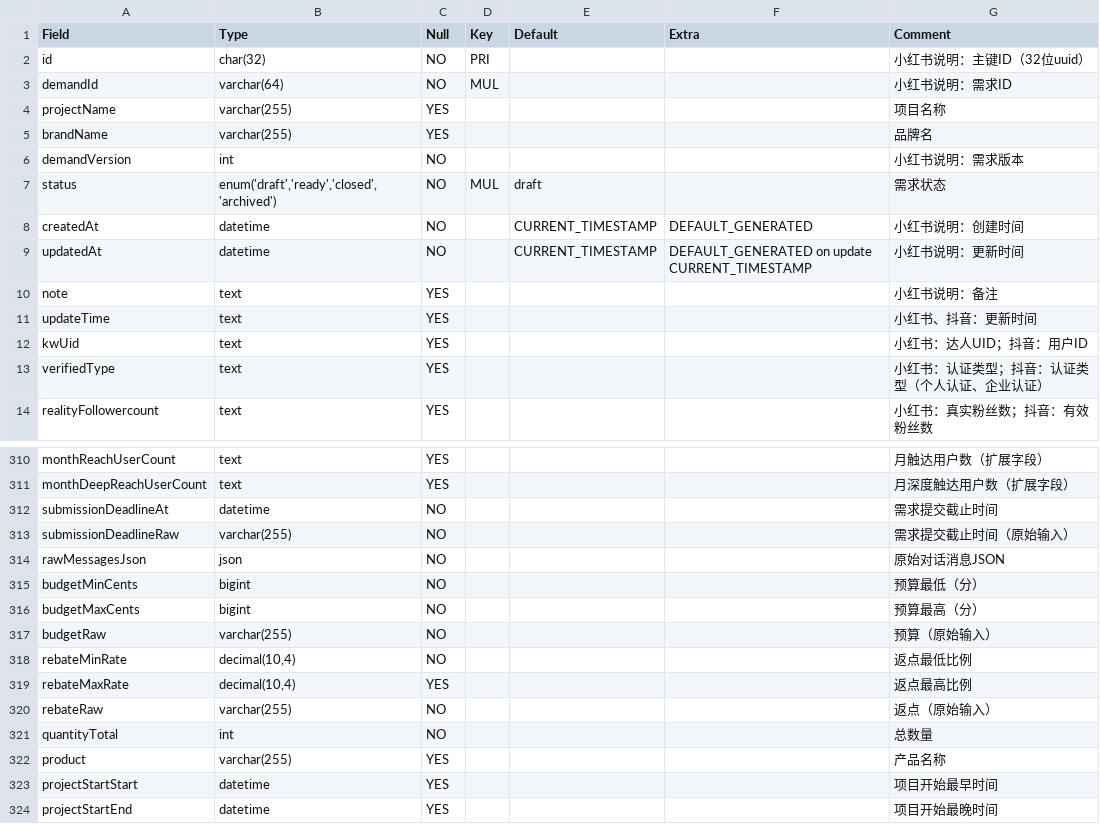
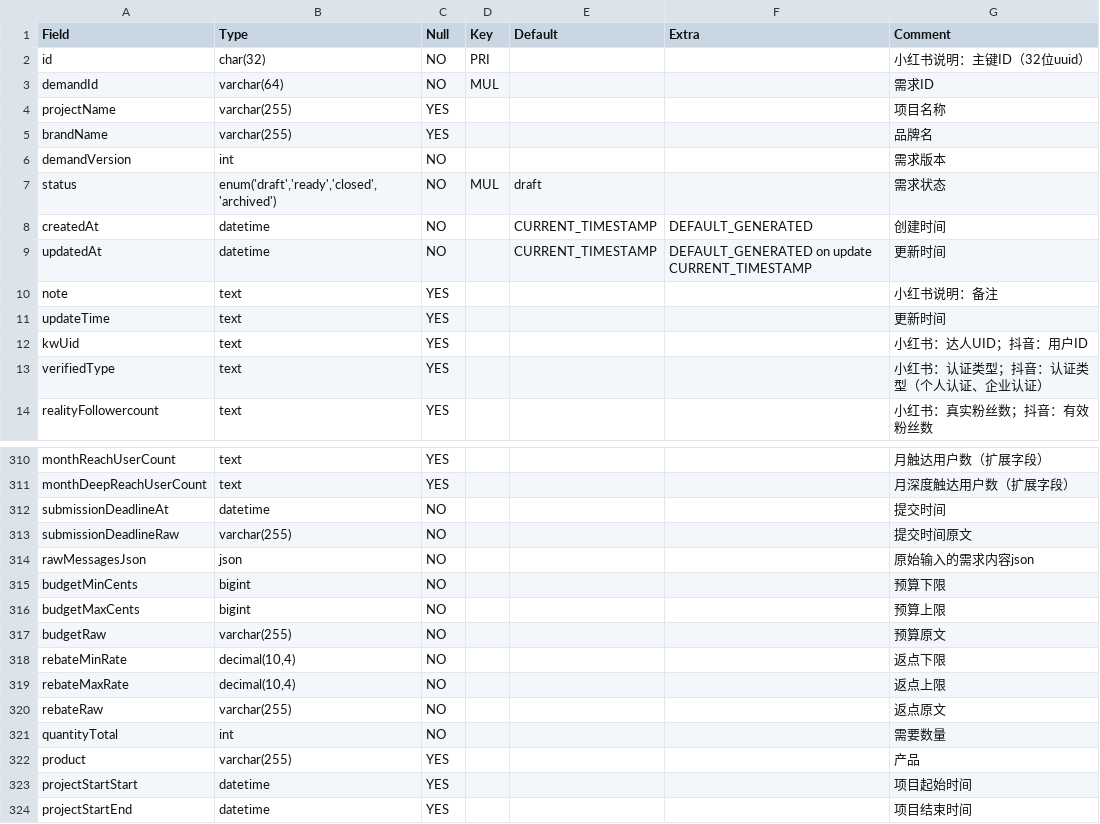
Before and after one commit to jasper11452/YPmcn, a CSV file: YPmcn/skills/media-assistant/references/reference_schema.csv, drawn as a sheet; only a part is shown, gaps mark what is left out.

```diff
--- a/YPmcn/skills/media-assistant/references/reference_schema.csv
+++ b/YPmcn/skills/media-assistant/references/reference_schema.csv
@@ -2,11 +2,11 @@ Field,Type,Null,Key,Default,Extra,Comment
 id,char(32),NO,PRI,,,小红书说明：主键ID（32位uuid）
-demandId,varchar(64),NO,MUL,,,小红书说明：需求ID
+demandId,varchar(64),NO,MUL,,,需求ID
 projectName,varchar(255),YES,,,,项目名称
 brandName,varchar(255),YES,,,,品牌名
-demandVersion,int,NO,,,,小红书说明：需求版本
+demandVersion,int,NO,,,,需求版本
 status,"enum('draft','ready','closed','archived')",NO,MUL,draft,,需求状态
-createdAt,datetime,NO,,CURRENT_TIMESTAMP,DEFAULT_GENERATED,小红书说明：创建时间
-updatedAt,datetime,NO,,CURRENT_TIMESTAMP,DEFAULT_GENERATED on update CURRENT_TIMESTAMP,小红书说明：更新时间
+createdAt,datetime,NO,,CURRENT_TIMESTAMP,DEFAULT_GENERATED,创建时间
+updatedAt,datetime,NO,,CURRENT_TIMESTAMP,DEFAULT_GENERATED on update CURRENT_TIMESTAMP,更新时间
 note,text,YES,,,,小红书说明：备注
-updateTime,text,YES,,,,小红书、抖音：更新时间
+updateTime,text,YES,,,,更新时间
 kwUid,text,YES,,,,小红书：达人UID；抖音：用户ID
@@ -311,14 +311,14 @@ monthReachUserCount,text,YES,,,,月触达用户数（扩展字段）
 monthDeepReachUserCount,text,YES,,,,月深度触达用户数（扩展字段）
-submissionDeadlineAt,datetime,NO,,,,需求提交截止时间
-submissionDeadlineRaw,varchar(255),NO,,,,需求提交截止时间（原始输入）
-rawMessagesJson,json,NO,,,,原始对话消息JSON
-budgetMinCents,bigint,NO,,,,预算最低（分）
-budgetMaxCents,bigint,NO,,,,预算最高（分）
-budgetRaw,varchar(255),NO,,,,预算（原始输入）
-rebateMinRate,"decimal(10,4)",NO,,,,返点最低比例
-rebateMaxRate,"decimal(10,4)",YES,,,,返点最高比例
-rebateRaw,varchar(255),NO,,,,返点（原始输入）
-quantityTotal,int,NO,,,,总数量
-product,varchar(255),YES,,,,产品名称
-projectStartStart,datetime,YES,,,,项目开始最早时间
-projectStartEnd,datetime,YES,,,,项目开始最晚时间
+submissionDeadlineAt,datetime,NO,,,,提交时间
+submissionDeadlineRaw,varchar(255),NO,,,,提交时间原文
+rawMessagesJson,json,NO,,,,原始输入的需求内容json
+budgetMinCents,bigint,NO,,,,预算下限
+budgetMaxCents,bigint,NO,,,,预算上限
+budgetRaw,varchar(255),NO,,,,预算原文
+rebateMinRate,"decimal(10,4)",NO,,,,返点下限
+rebateMaxRate,"decimal(10,4)",NO,,,,返点上限
+rebateRaw,varchar(255),NO,,,,返点原文
+quantityTotal,int,NO,,,,需要数量
+product,varchar(255),YES,,,,产品
+projectStartStart,datetime,YES,,,,项目起始时间
+projectStartEnd,datetime,YES,,,,项目结束时间
```
Also changed, not shown: 48 other files.
